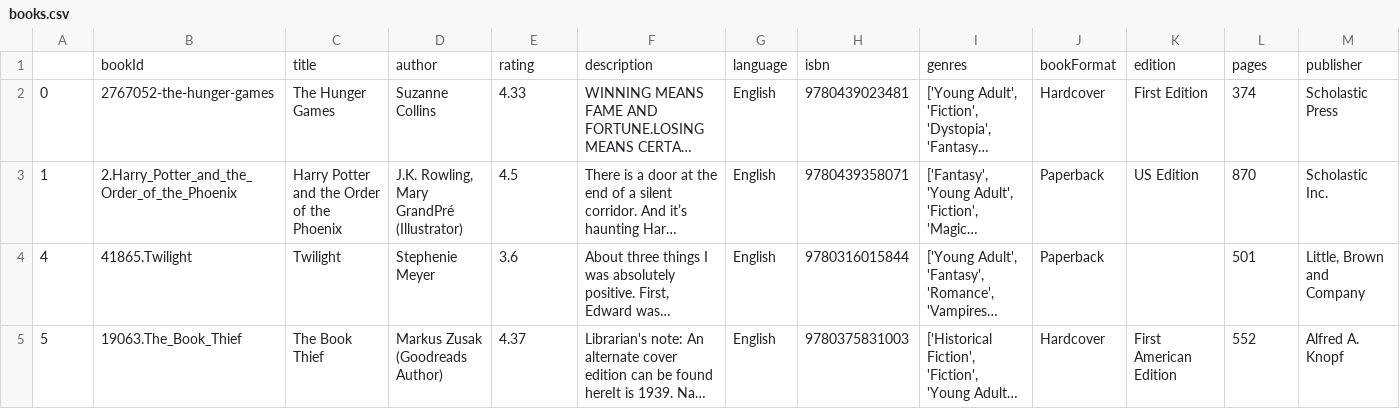
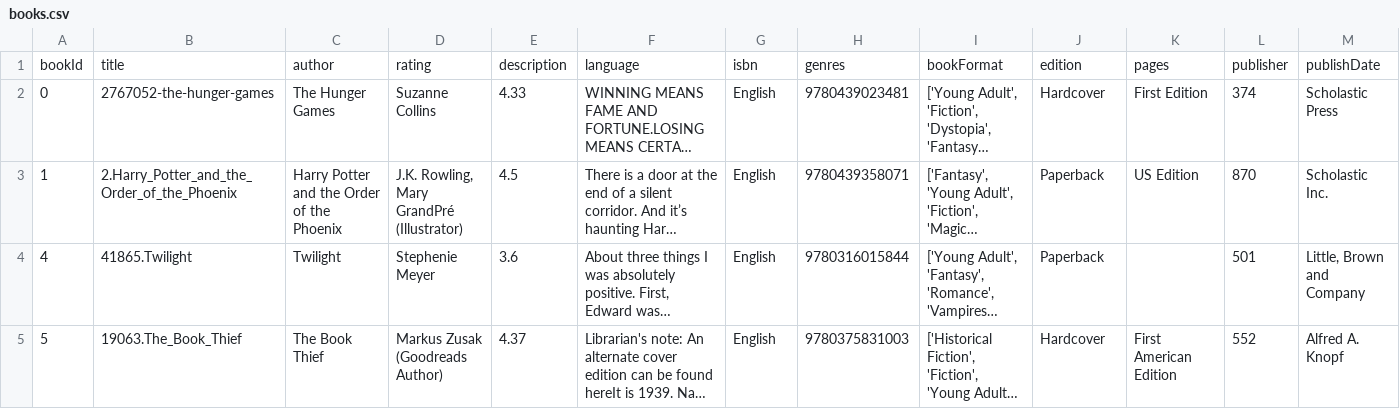
Before and after one commit to yvanzambou/booki-booki-online-bookshop, a CSV file: data/books.csv, drawn as a sheet; only a part is shown; long unchanged cells end in …; removed rows and columns are numbered as before the commit, all else as after; rows hold the shown columns only; the diff names each change by its address in the sheet, - before the commit and + after, or states it on an @@ line.

Commit message:
Update books.csv

```diff
--- a/data/books.csv
+++ b/data/books.csv
-row 1:  | bookId | title | author | rating | description | language | isbn | genres | bookFormat | edition | pages | publisher
+row 1: bookId | title | author | rating | description | language | isbn | genres | bookFormat | edition | pages | publisher | publishDate
```
